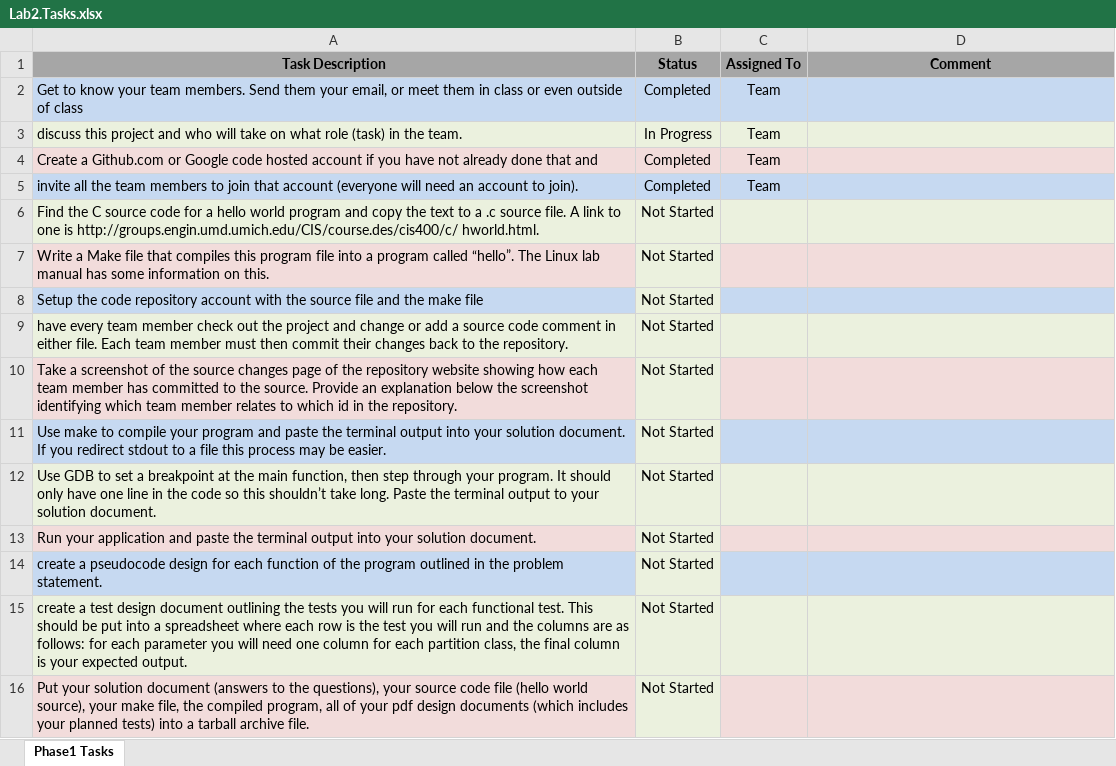
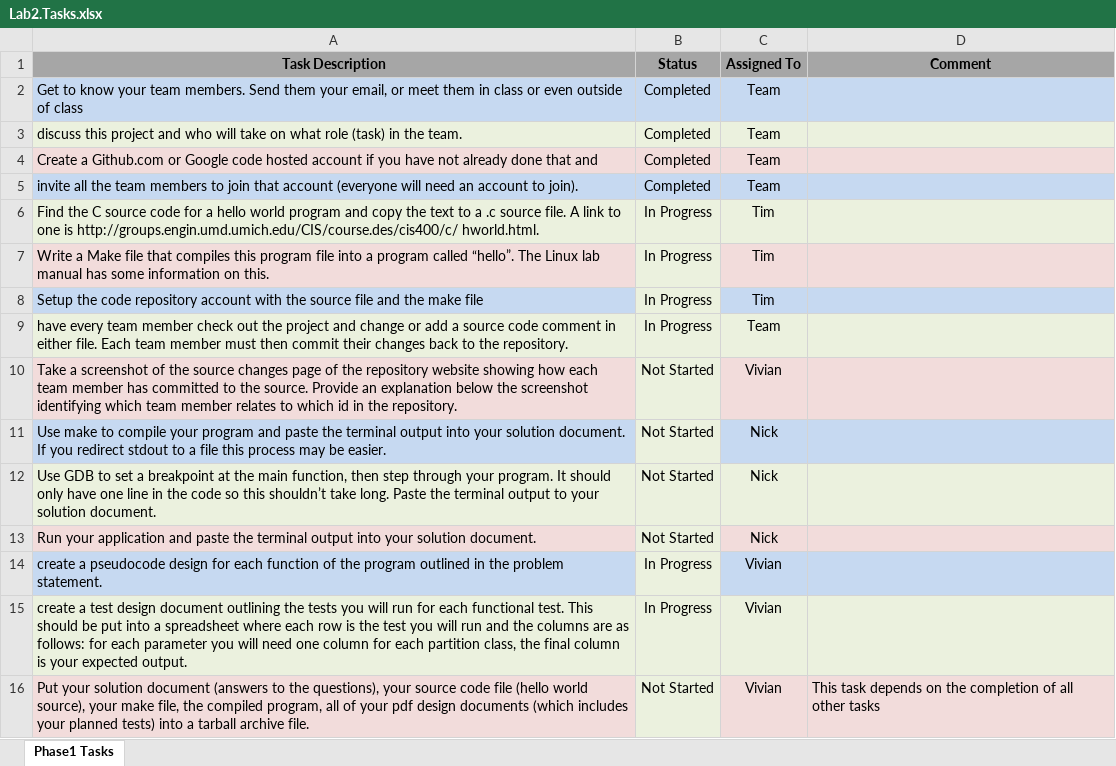
Before and after one commit to vvinh/ASU-CSE220-Team-18, an Excel workbook: Lab2.Tasks.xlsx, sheet Phase1 Tasks, drawn as a sheet; values as stored, in another font and other column widths than the file's, no borders; the diff names each change by its address in the sheet, - before the commit and + after, or states it on an @@ line.

Commit message:
update team tasks
update team tasks

```diff
--- a/Lab2.Tasks.xlsx (sheet Phase1 Tasks)
+++ b/Lab2.Tasks.xlsx (sheet Phase1 Tasks)
-B3 (Status): In Progress
+B3 (Status): Completed
-B6:B9 (Status): Not Started
+B6:B9 (Status): In Progress
-C6:C8 (Assigned To): (empty)
+C6:C8 (Assigned To): Tim
-C9 (Assigned To): (empty)
+C9 (Assigned To): Team
-C10 (Assigned To): (empty)
+C10 (Assigned To): Vivian
-C11:C13 (Assigned To): (empty)
+C11:C13 (Assigned To): Nick
-B14:B15 (Status): Not Started
+B14:B15 (Status): In Progress
-C14:C16 (Assigned To): (empty)
+C14:C16 (Assigned To): Vivian
-D16 (Comment): (empty)
+D16 (Comment): This task depends on the completion of all other tasks
```
